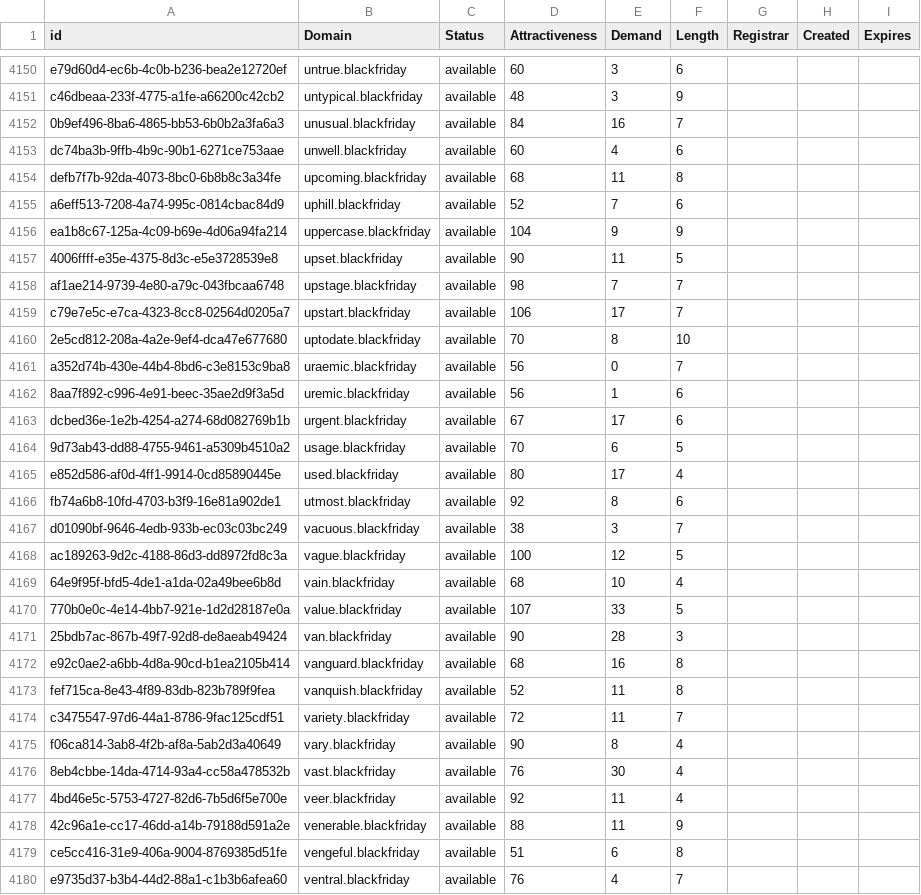
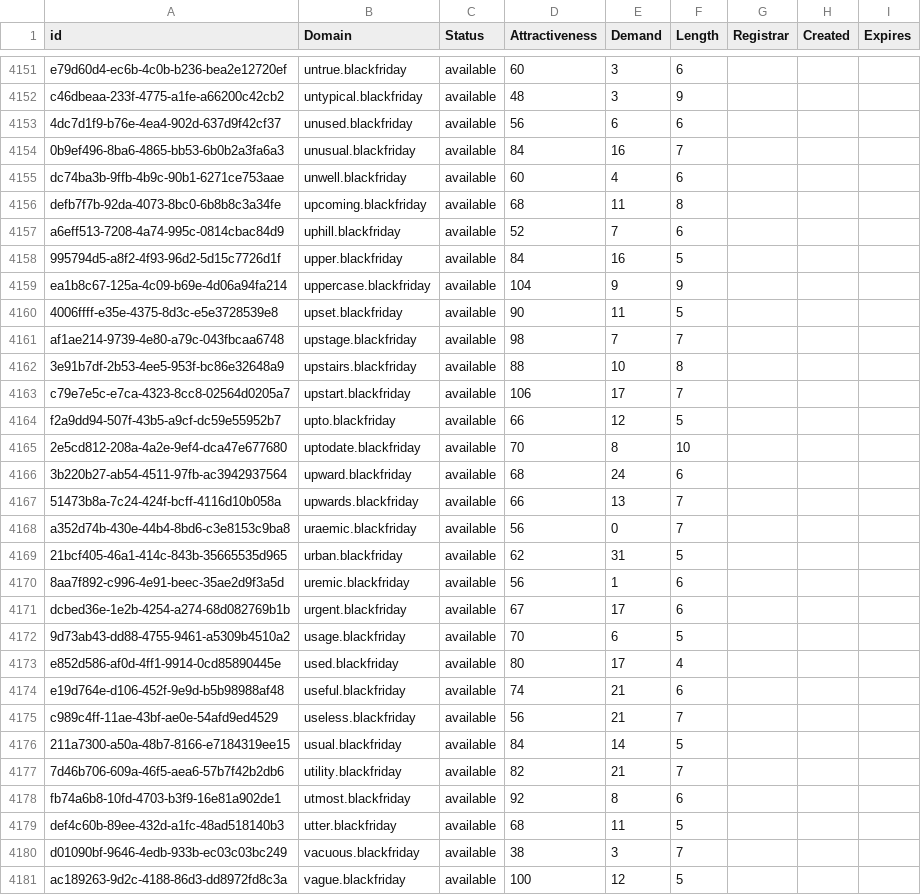
Before and after one commit to UniqueDomains/blackfriday-oneword-domains, a CSV file: blackfriday.csv, drawn as a sheet; only a part is shown, gaps mark what is left out; the shorter side is filled out with more unchanged rows; the diff covers the shown part only; the diff names each change by its address in the sheet, - before the commit and + after, or states it on an @@ line.

Commit message:
Domains update

```diff
--- a/blackfriday.csv
+++ b/blackfriday.csv
+row 4153: 4dc7d1f9-b76e-4ea4-902d-637d9f42cf37 | unused.blackfriday | available | 56 | 6 | 6
+row 4158: 995794d5-a8f2-4f93-96d2-5d15c7726d1f | upper.blackfriday | available | 84 | 16 | 5
+row 4162: 3e91b7df-2b53-4ee5-953f-bc86e32648a9 | upstairs.blackfriday | available | 88 | 10 | 8
+row 4164: f2a9dd94-507f-43b5-a9cf-dc59e55952b7 | upto.blackfriday | available | 66 | 12 | 5
+row 4166: 3b220b27-ab54-4511-97fb-ac3942937564 | upward.blackfriday | available | 68 | 24 | 6
+row 4167: 51473b8a-7c24-424f-bcff-4116d10b058a | upwards.blackfriday | available | 66 | 13 | 7
+row 4169: 21bcf405-46a1-414c-843b-35665535d965 | urban.blackfriday | available | 62 | 31 | 5
+row 4174: e19d764e-d106-452f-9e9d-b5b98988af48 | useful.blackfriday | available | 74 | 21 | 6
+row 4175: c989c4ff-11ae-43bf-ae0e-54afd9ed4529 | useless.blackfriday | available | 56 | 21 | 7
+row 4176: 211a7300-a50a-48b7-8166-e7184319ee15 | usual.blackfriday | available | 84 | 14 | 5
+row 4177: 7d46b706-609a-46f5-aea6-57b7f42b2db6 | utility.blackfriday | available | 82 | 21 | 7
+row 4179: def4c60b-89ee-432d-a1fc-48ad518140b3 | utter.blackfriday | available | 68 | 11 | 5
```
Also changed, not shown: 8 added rows and 14 edited cells elsewhere in this file, 2 other files.
